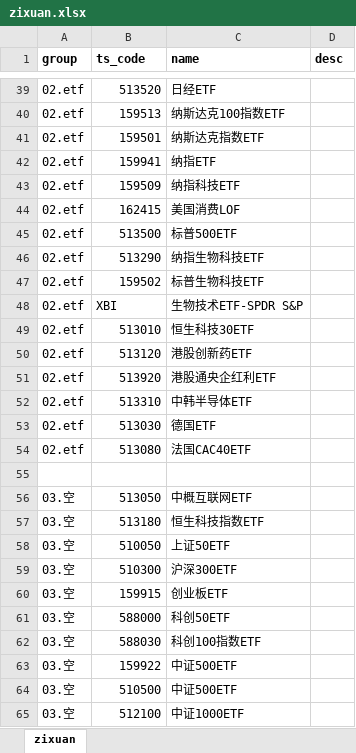
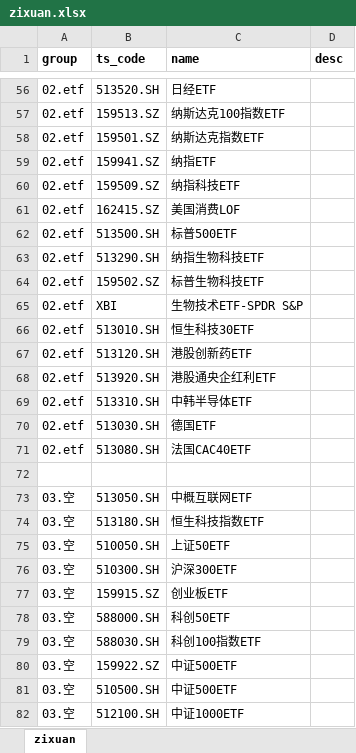
Before and after one commit to jiahui92/quant, an Excel workbook: assets/zixuan.xlsx, sheet zixuan, drawn as a sheet; only a part is shown, gaps mark what is left out; values as stored, in another font and other column widths than the file's, no borders; addresses are those after the commit; the diff covers the shown part only; the diff names each change by its address in the sheet, - before the commit and + after, or states it on an @@ line.

Commit message:
update zixuan list

```diff
--- a/assets/zixuan.xlsx (sheet zixuan)
+++ b/assets/zixuan.xlsx (sheet zixuan)
-B56 (ts_code): 513520
+B56 (ts_code): 513520.SH
-B57 (ts_code): 159513
+B57 (ts_code): 159513.SZ
-B58 (ts_code): 159501
+B58 (ts_code): 159501.SZ
-B59 (ts_code): 159941
+B59 (ts_code): 159941.SZ
-B60 (ts_code): 159509
+B60 (ts_code): 159509.SZ
-B61 (ts_code): 162415
+B61 (ts_code): 162415.SZ
-B62 (ts_code): 513500
+B62 (ts_code): 513500.SH
-B63 (ts_code): 513290
+B63 (ts_code): 513290.SH
-B64 (ts_code): 159502
+B64 (ts_code): 159502.SZ
-B66 (ts_code): 513010
+B66 (ts_code): 513010.SH
-B67 (ts_code): 513120
+B67 (ts_code): 513120.SH
-B68 (ts_code): 513920
+B68 (ts_code): 513920.SH
-B69 (ts_code): 513310
+B69 (ts_code): 513310.SH
-B70 (ts_code): 513030
+B70 (ts_code): 513030.SH
-B71 (ts_code): 513080
+B71 (ts_code): 513080.SH
-B73 (ts_code): 513050
+B73 (ts_code): 513050.SH
-B74 (ts_code): 513180
+B74 (ts_code): 513180.SH
-B75 (ts_code): 510050
+B75 (ts_code): 510050.SH
-B76 (ts_code): 510300
+B76 (ts_code): 510300.SH
-B77 (ts_code): 159915
+B77 (ts_code): 159915.SZ
-B78 (ts_code): 588000
+B78 (ts_code): 588000.SH
-B79 (ts_code): 588030
+B79 (ts_code): 588030.SH
-B80 (ts_code): 159922
+B80 (ts_code): 159922.SZ
-B81 (ts_code): 510500
+B81 (ts_code): 510500.SH
-B82 (ts_code): 512100
+B82 (ts_code): 512100.SH
```
Also changed, not shown: 22 added rows, 5 removed rows, 1 moved row, 157 edited cells and cell formats elsewhere in this sheet.
